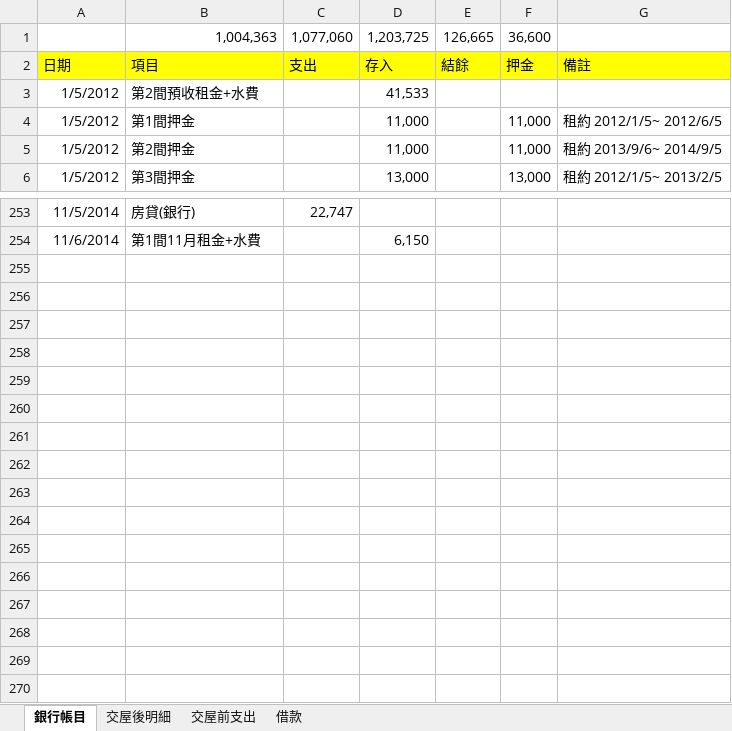
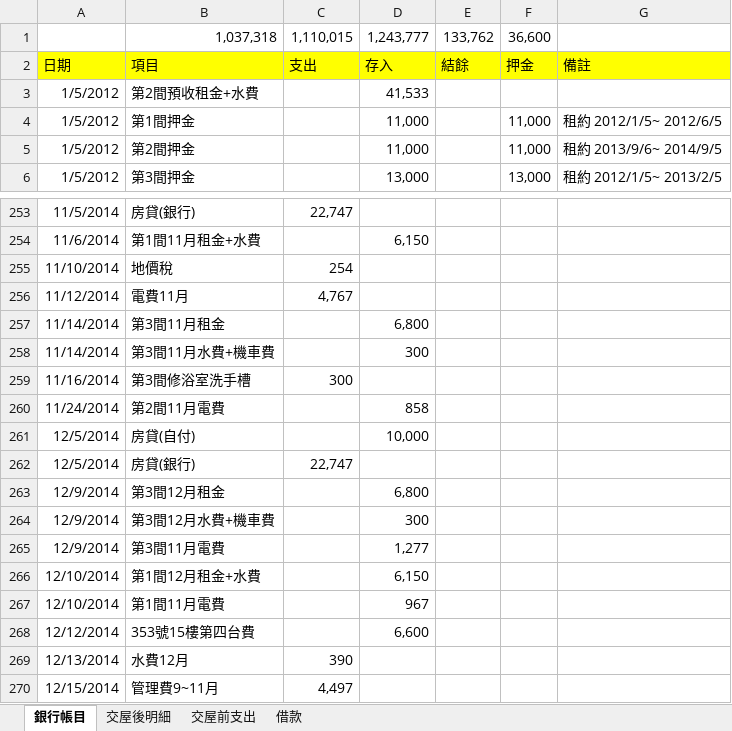
Before and after one commit to dada2cindy/tradeuse-dada2cindy, an Excel workbook: 交易紀錄/購屋款項.xlsx, sheet 銀行帳目, drawn as a sheet; only a part is shown, gaps mark what is left out; values as stored, in another font and other column widths than the file's, no borders; removed rows and columns are numbered as before the commit, all else as after; the diff names each change by its address in the sheet, - before the commit and + after, or states it on an @@ line.

```diff
--- a/交易紀錄/購屋款項.xlsx (sheet 銀行帳目)
+++ b/交易紀錄/購屋款項.xlsx (sheet 銀行帳目)
-row 1:  | 1,004,363 | 1,077,060 | 1,203,725 | 126,665 | 36,600
+row 1:  | 1,037,318 | 1,110,015 | 1,243,777 | 133,762 | 36,600
+row 255: 11/10/2014 | 地價稅 | 254
+row 256: 11/12/2014 | 電費11月 | 4,767
+row 257: 11/14/2014 | 第3間11月租金 |  | 6,800
+row 258: 11/14/2014 | 第3間11月水費+機車費 |  | 300
+row 259: 11/16/2014 | 第3間修浴室洗手槽 | 300
+row 260: 11/24/2014 | 第2間11月電費 |  | 858
+row 261: 12/5/2014 | 房貸(自付) |  | 10,000
+row 262: 12/5/2014 | 房貸(銀行) | 22,747
+row 263: 12/9/2014 | 第3間12月租金 |  | 6,800
+row 264: 12/9/2014 | 第3間12月水費+機車費 |  | 300
+row 265: 12/9/2014 | 第3間11月電費 |  | 1,277
+row 266: 12/10/2014 | 第1間12月租金+水費 |  | 6,150
+row 267: 12/10/2014 | 第1間11月電費 |  | 967
+row 268: 12/12/2014 | 353號15樓第四台費 |  | 6,600
+row 269: 12/13/2014 | 水費12月 | 390
+row 270: 12/15/2014 | 管理費9~11月 | 4,497
```
Also changed, not shown: sheet 交屋後明細.
